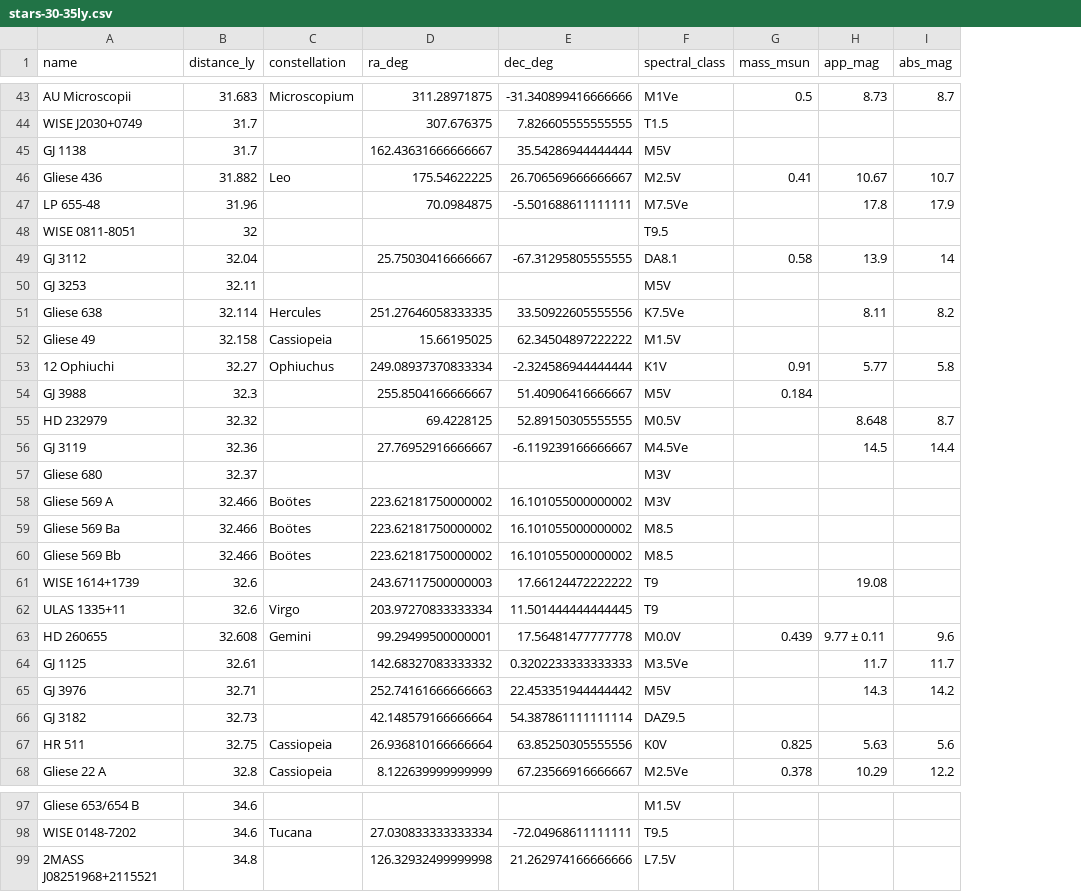
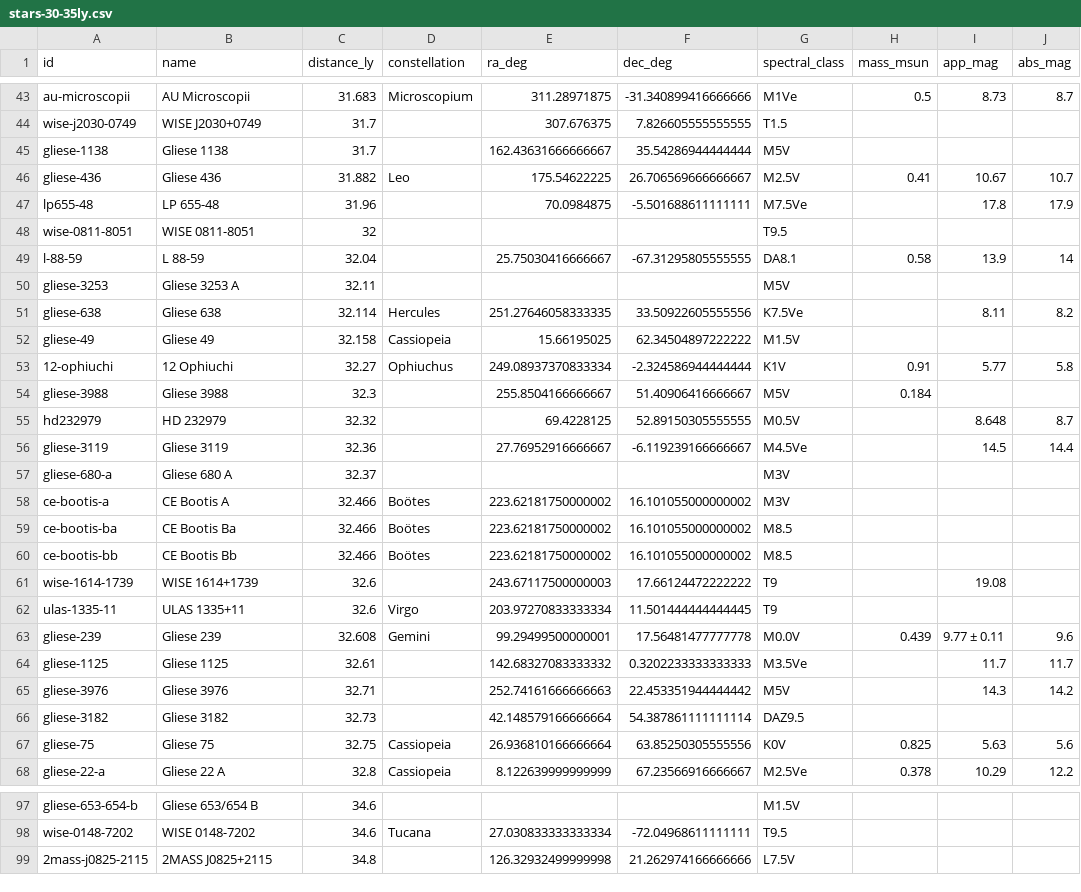
Before and after one commit to aportilla/helio, a CSV file: src/data/stars-30-35ly.csv, drawn as a sheet; only a part is shown, gaps mark what is left out; addresses are those after the commit; the diff covers the shown part only; the diff names each change by its address in the sheet, - before the commit and + after, or states it on an @@ line.

```diff
--- a/src/data/stars-30-35ly.csv
+++ b/src/data/stars-30-35ly.csv
+column A (id), rows 43-68: au-microscopii | wise-j2030-0749 | gliese-1138 | gliese-436 | lp655-48 | wise-0811-8051 | l-88-59 | gliese-3253 | gliese-638 | gliese-49 | 12-ophiuchi | gliese-3988 | hd232979 | gliese-3119 | gliese-680-a | ce-bootis-a | ce-bootis-ba | ce-bootis-bb | wise-1614-1739 | ulas-1335-11 | gliese-239 | gliese-1125 | gliese-3976 | gliese-3182 | gliese-75 | gliese-22-a; rows 97-99: gliese-653-654-b | wise-0148-7202 | 2mass-j0825-2115
-B45 (name): GJ 1138
+B45 (name): Gliese 1138
-B49 (name): GJ 3112
+B49 (name): L 88-59
-B50 (name): GJ 3253
+B50 (name): Gliese 3253 A
-B54 (name): GJ 3988
+B54 (name): Gliese 3988
-B56 (name): GJ 3119
+B56 (name): Gliese 3119
-B57 (name): Gliese 680
+B57 (name): Gliese 680 A
-B58 (name): Gliese 569 A
+B58 (name): CE Bootis A
-B59 (name): Gliese 569 Ba
+B59 (name): CE Bootis Ba
-B60 (name): Gliese 569 Bb
+B60 (name): CE Bootis Bb
-B63 (name): HD 260655
+B63 (name): Gliese 239
-B64 (name): GJ 1125
+B64 (name): Gliese 1125
-B65 (name): GJ 3976
+B65 (name): Gliese 3976
-B66 (name): GJ 3182
+B66 (name): Gliese 3182
-B67 (name): HR 511
+B67 (name): Gliese 75
-B99 (name): 2MASS J08251968+2115521
+B99 (name): 2MASS J0825+2115
```
Also changed, not shown: 22 edited cells elsewhere in this file, src/data/nearest-stars.csv, src/data/stars-20-25ly.csv, 12 other files.
